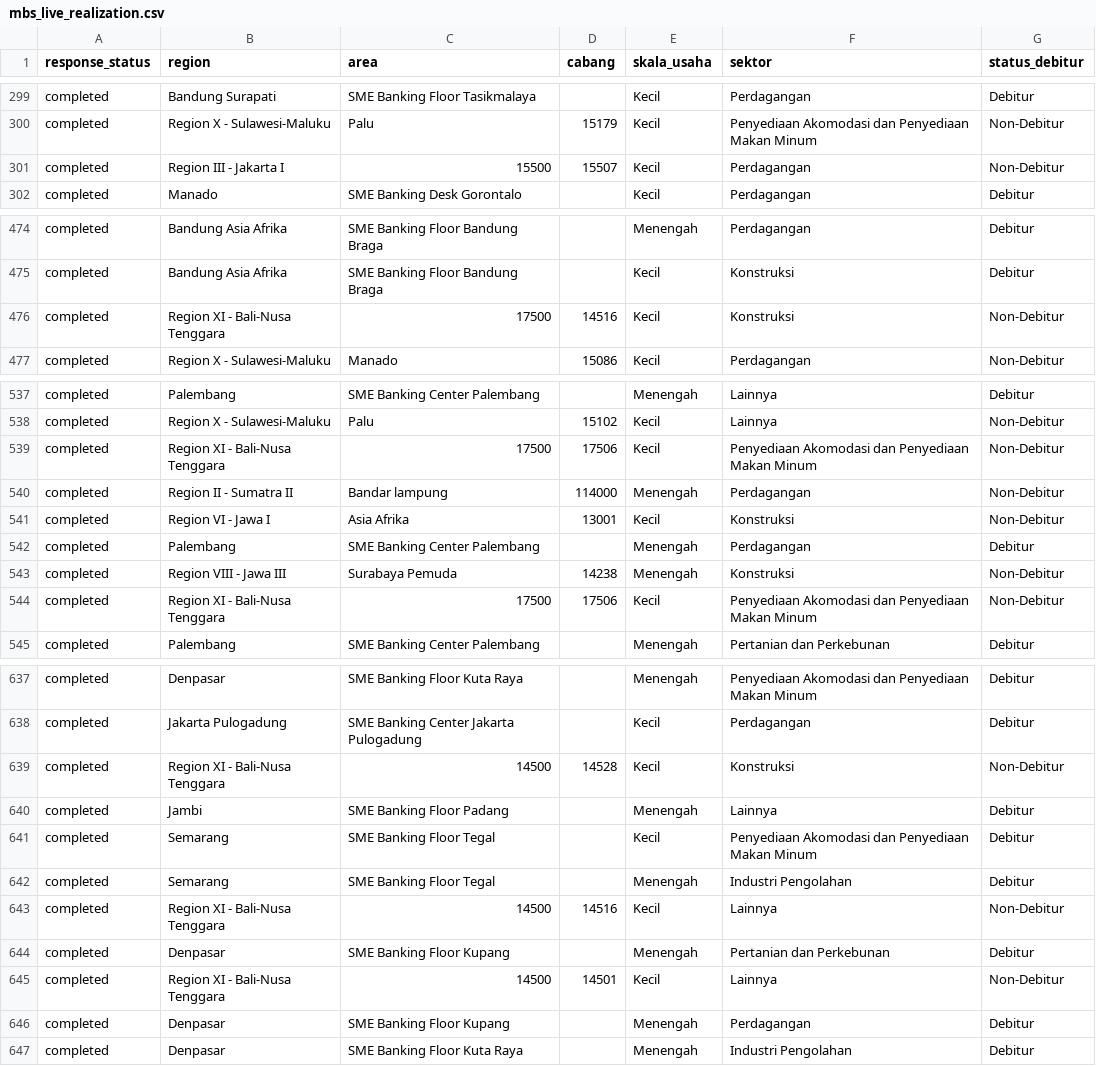
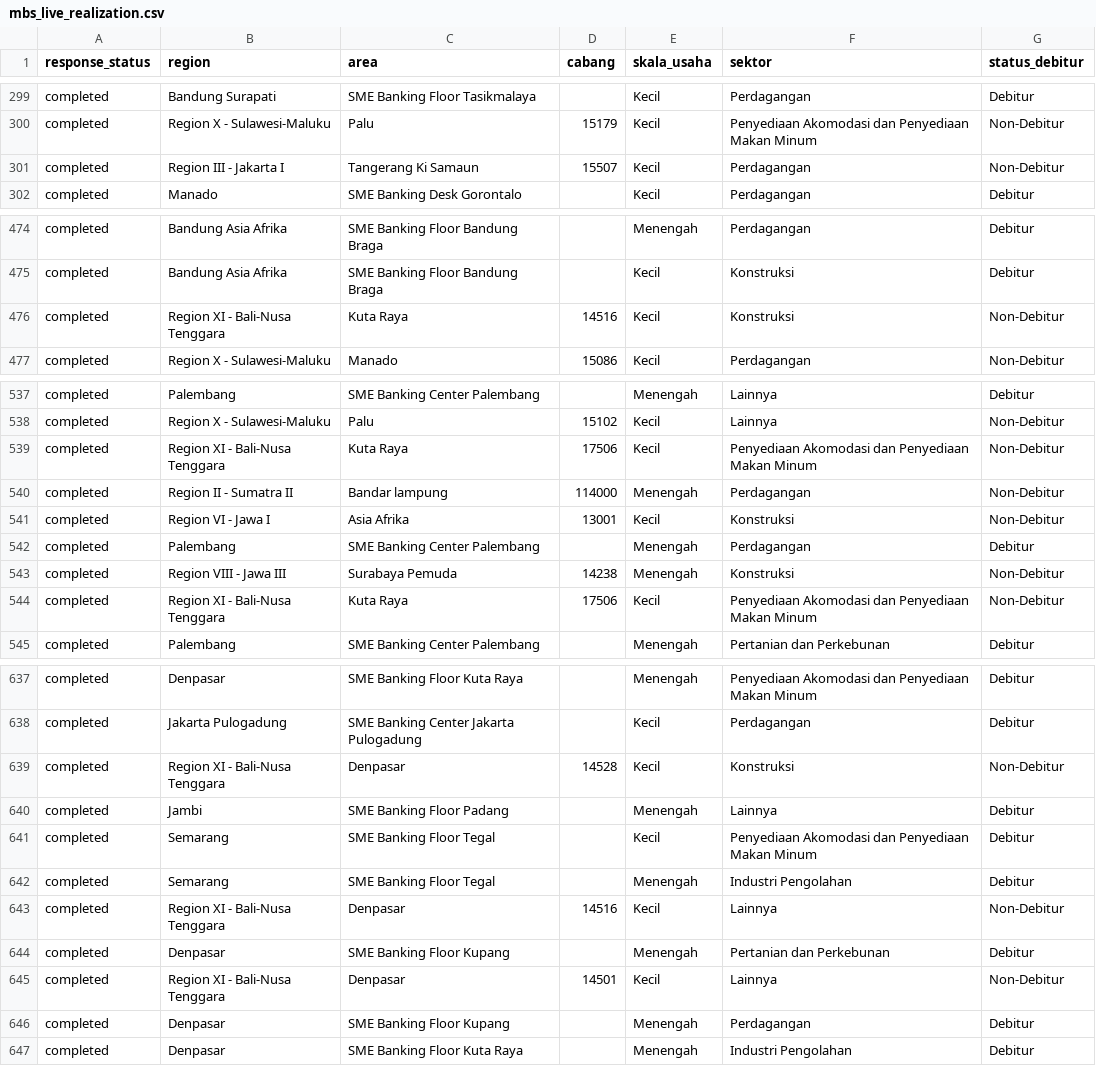
Before and after one commit to yehezkielgemini1/MBS-2026-Tracker, a CSV file: data/mbs_live_realization.csv, drawn as a sheet; only a part is shown, gaps mark what is left out; the diff covers the shown part only.

Commit message:
Auto-refresh data 2026-06-23 09:19 WIB

```diff
--- a/data/mbs_live_realization.csv
+++ b/data/mbs_live_realization.csv
@@ -300,3 +300,3 @@ completed,Bandung Surapati,SME Banking Floor Tasikmalaya,,Kecil,Perdagangan,Debi
 completed,Region X    - Sulawesi-Maluku,Palu,15179,Kecil,Penyediaan Akomodasi dan Penyediaan Makan Minum,Non-Debitur
-completed,Region III  - Jakarta I,15500,15507,Kecil,Perdagangan,Non-Debitur
+completed,Region III  - Jakarta I,Tangerang Ki Samaun,15507,Kecil,Perdagangan,Non-Debitur
 completed,Manado,SME Banking Desk Gorontalo,,Kecil,Perdagangan,Debitur
@@ -475,3 +475,3 @@ completed,Bandung Asia Afrika,SME Banking Floor Bandung Braga,,Menengah,Perdagan
 completed,Bandung Asia Afrika,SME Banking Floor Bandung Braga,,Kecil,Konstruksi,Debitur
-completed,Region XI   - Bali-Nusa Tenggara,17500,14516,Kecil,Konstruksi,Non-Debitur
+completed,Region XI   - Bali-Nusa Tenggara,Kuta Raya,14516,Kecil,Konstruksi,Non-Debitur
 completed,Region X    - Sulawesi-Maluku,Manado,15086,Kecil,Perdagangan,Non-Debitur
@@ -538,3 +538,3 @@ completed,Palembang,SME Banking Center Palembang,,Menengah,Lainnya,Debitur
 completed,Region X    - Sulawesi-Maluku,Palu,15102,Kecil,Lainnya,Non-Debitur
-completed,Region XI   - Bali-Nusa Tenggara,17500,17506,Kecil,Penyediaan Akomodasi dan Penyediaan Makan Minum,Non-Debitur
+completed,Region XI   - Bali-Nusa Tenggara,Kuta Raya,17506,Kecil,Penyediaan Akomodasi dan Penyediaan Makan Minum,Non-Debitur
 completed,Region II   - Sumatra II,Bandar lampung,114000,Menengah,Perdagangan,Non-Debitur
@@ -543,3 +543,3 @@ completed,Palembang,SME Banking Center Palembang,,Menengah,Perdagangan,Debitur
 completed,Region VIII - Jawa III,Surabaya Pemuda,14238,Menengah,Konstruksi,Non-Debitur
-completed,Region XI   - Bali-Nusa Tenggara,17500,17506,Kecil,Penyediaan Akomodasi dan Penyediaan Makan Minum,Non-Debitur
+completed,Region XI   - Bali-Nusa Tenggara,Kuta Raya,17506,Kecil,Penyediaan Akomodasi dan Penyediaan Makan Minum,Non-Debitur
 completed,Palembang,SME Banking Center Palembang,,Menengah,Pertanian dan Perkebunan,Debitur
@@ -638,3 +638,3 @@ completed,Denpasar,SME Banking Floor Kuta Raya,,Menengah,Penyediaan Akomodasi da
 completed,Jakarta Pulogadung,SME Banking Center Jakarta Pulogadung,,Kecil,Perdagangan,Debitur
-completed,Region XI   - Bali-Nusa Tenggara,14500,14528,Kecil,Konstruksi,Non-Debitur
+completed,Region XI   - Bali-Nusa Tenggara,Denpasar,14528,Kecil,Konstruksi,Non-Debitur
 completed,Jambi,SME Banking Floor Padang,,Menengah,Lainnya,Debitur
@@ -642,5 +642,5 @@ completed,Semarang,SME Banking Floor Tegal,,Kecil,Penyediaan Akomodasi dan Penye
 completed,Semarang,SME Banking Floor Tegal,,Menengah,Industri Pengolahan,Debitur
-completed,Region XI   - Bali-Nusa Tenggara,14500,14516,Kecil,Lainnya,Non-Debitur
+completed,Region XI   - Bali-Nusa Tenggara,Denpasar,14516,Kecil,Lainnya,Non-Debitur
 completed,Denpasar,SME Banking Floor Kupang,,Menengah,Pertanian dan Perkebunan,Debitur
-completed,Region XI   - Bali-Nusa Tenggara,14500,14501,Kecil,Lainnya,Non-Debitur
+completed,Region XI   - Bali-Nusa Tenggara,Denpasar,14501,Kecil,Lainnya,Non-Debitur
 completed,Denpasar,SME Banking Floor Kupang,,Menengah,Perdagangan,Debitur
```
Also changed, not shown: 2 edited cells elsewhere in this file, 1 other file.
